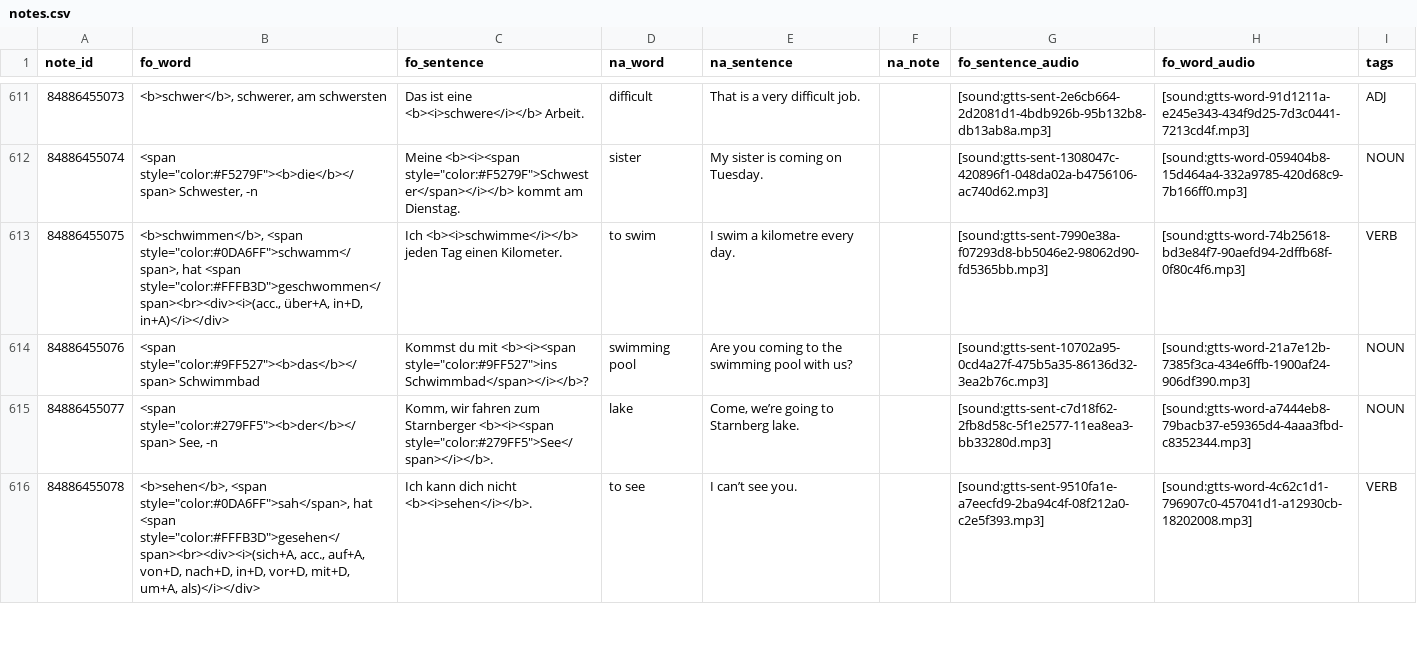
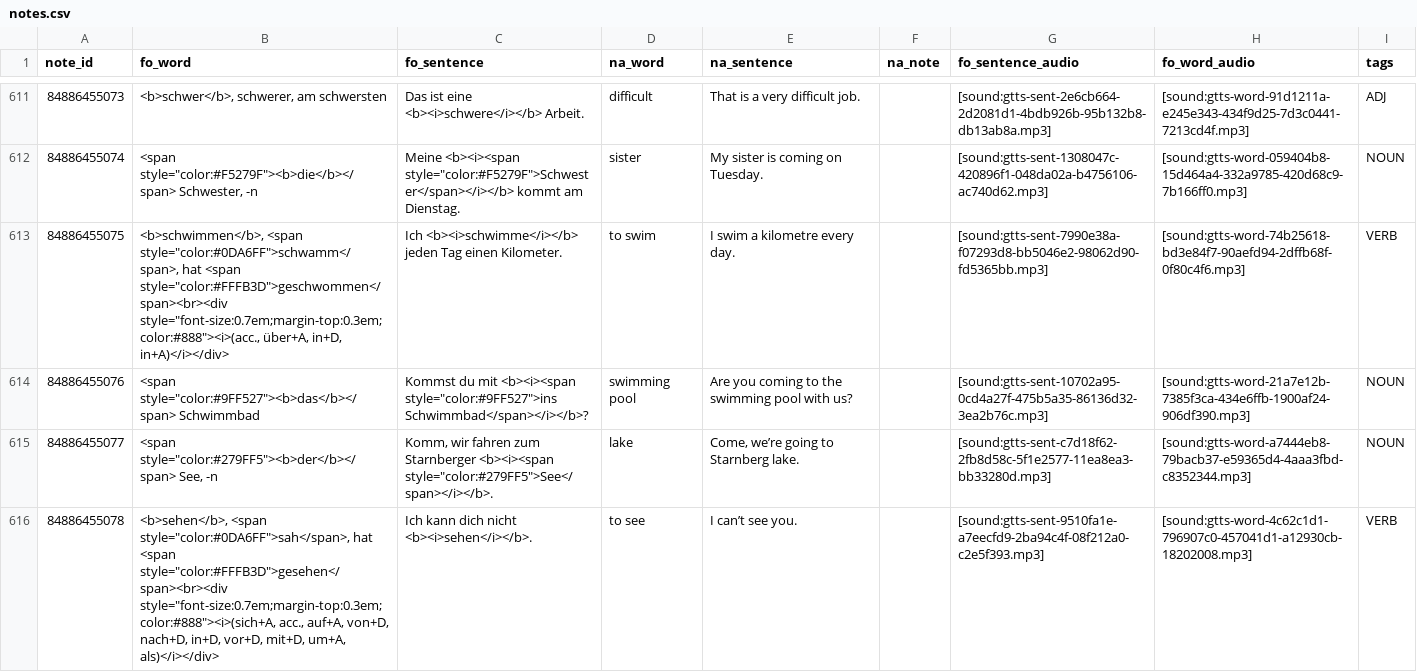
Before and after one commit to oprobiu/DataDAF1, a CSV file: data/notes.csv, drawn as a sheet; only a part is shown, gaps mark what is left out; the diff covers the shown part only.

Commit message:
Sync structural changes from main: verb coloring, tag fixes, bump AFAS v0.1.1
- Color all 15 bare verbs (an/auf/aus/weg/zu sein, es gibt, möchten, etc.)
- Retag zweite/dritte as NUM
- Add case governance annotations to verbs
- Bump AFAS tools to v0.1.1

```diff
--- a/data/notes.csv
+++ b/data/notes.csv
@@ -616,5 +616,5 @@ note_id,fo_word,fo_sentence,na_word,na_sentence,na_note,fo_sentence_audio,fo_wor
 84886455074,"<span style=""color:#F5279F""><b>die</b></span> Schwester, -n","Meine <b><i><span style=""color:#F5279F"">Schwester</span></i></b> kommt am Dienstag.",sister,My sister is coming on Tuesday.,,[sound:gtts-sent-1308047c-420896f1-048da02a-b4756106-ac740d62.mp3],[sound:gtts-word-059404b8-15d464a4-332a9785-420d68c9-7b166ff0.mp3],NOUN
-84886455075,"<b>schwimmen</b>, <span style=""color:#0DA6FF"">schwamm</span>, hat <span style=""color:#FFFB3D"">geschwommen</span><br><div><i>(acc., über+A, in+D, in+A)</i></div>",Ich <b><i>schwimme</i></b> jeden Tag einen Kilometer.,to swim,I swim a kilometre every day.,,[sound:gtts-sent-7990e38a-f07293d8-bb5046e2-98062d90-fd5365bb.mp3],[sound:gtts-word-74b25618-bd3e84f7-90aefd94-2dffb68f-0f80c4f6.mp3],VERB
+84886455075,"<b>schwimmen</b>, <span style=""color:#0DA6FF"">schwamm</span>, hat <span style=""color:#FFFB3D"">geschwommen</span><br><div style=""font-size:0.7em;margin-top:0.3em;color:#888""><i>(acc., über+A, in+D, in+A)</i></div>",Ich <b><i>schwimme</i></b> jeden Tag einen Kilometer.,to swim,I swim a kilometre every day.,,[sound:gtts-sent-7990e38a-f07293d8-bb5046e2-98062d90-fd5365bb.mp3],[sound:gtts-word-74b25618-bd3e84f7-90aefd94-2dffb68f-0f80c4f6.mp3],VERB
 84886455076,"<span style=""color:#9FF527""><b>das</b></span> Schwimmbad","Kommst du mit <b><i><span style=""color:#9FF527"">ins Schwimmbad</span></i></b>?",swimming pool,Are you coming to the swimming pool with us?,,[sound:gtts-sent-10702a95-0cd4a27f-475b5a35-86136d32-3ea2b76c.mp3],[sound:gtts-word-21a7e12b-7385f3ca-434e6ffb-1900af24-906df390.mp3],NOUN
 84886455077,"<span style=""color:#279FF5""><b>der</b></span> See, -n","Komm, wir fahren zum Starnberger <b><i><span style=""color:#279FF5"">See</span></i></b>.",lake,"Come, we’re going to Starnberg lake.",,[sound:gtts-sent-c7d18f62-2fb8d58c-5f1e2577-11ea8ea3-bb33280d.mp3],[sound:gtts-word-a7444eb8-79bacb37-e59365d4-4aaa3fbd-c8352344.mp3],NOUN
-84886455078,"<b>sehen</b>, <span style=""color:#0DA6FF"">sah</span>, hat <span style=""color:#FFFB3D"">gesehen</span><br><div><i>(sich+A, acc., auf+A, von+D, nach+D, in+D, vor+D, mit+D, um+A, als)</i></div>",Ich kann dich nicht <b><i>sehen</i></b>.,to see,I can’t see you.,,[sound:gtts-sent-9510fa1e-a7eecfd9-2ba94c4f-08f212a0-c2e5f393.mp3],[sound:gtts-word-4c62c1d1-796907c0-457041d1-a12930cb-18202008.mp3],VERB
+84886455078,"<b>sehen</b>, <span style=""color:#0DA6FF"">sah</span>, hat <span style=""color:#FFFB3D"">gesehen</span><br><div style=""font-size:0.7em;margin-top:0.3em;color:#888""><i>(sich+A, acc., auf+A, von+D, nach+D, in+D, vor+D, mit+D, um+A, als)</i></div>",Ich kann dich nicht <b><i>sehen</i></b>.,to see,I can’t see you.,,[sound:gtts-sent-9510fa1e-a7eecfd9-2ba94c4f-08f212a0-c2e5f393.mp3],[sound:gtts-word-4c62c1d1-796907c0-457041d1-a12930cb-18202008.mp3],VERB
```
Also changed, not shown: 78 edited cells elsewhere in this file, 1 other file.
